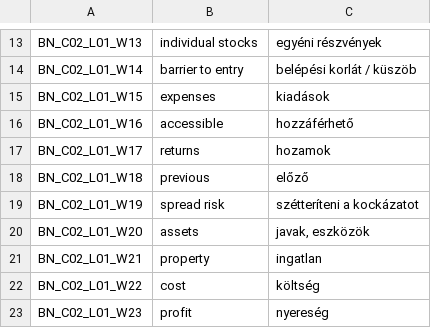
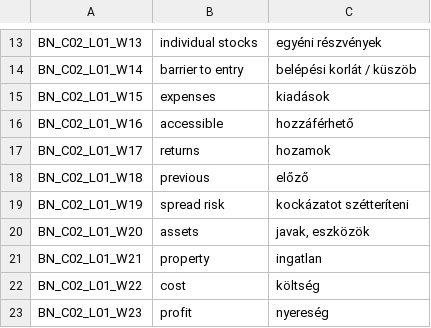
Before and after one commit to Gra-And-Gyo/lernado_audio, a CSV file: BN-C02-L01_W/BN-C02-L01-W - Munkalap1.csv, drawn as a sheet; only a part is shown, gaps mark what is left out.

Commit message:
Update BN-C02-L01-W - Munkalap1.csv

```diff
--- a/BN-C02-L01_W/BN-C02-L01-W - Munkalap1.csv
+++ b/BN-C02-L01_W/BN-C02-L01-W - Munkalap1.csv
@@ -18,3 +18,3 @@ BN_C02_L01_W17,returns,hozamok
 BN_C02_L01_W18,previous,előző
-BN_C02_L01_W19,spread risk,szétteríteni a kockázatot
+BN_C02_L01_W19,spread risk,kockázatot szétteríteni
 BN_C02_L01_W20,assets,"javak, eszközök"
```
